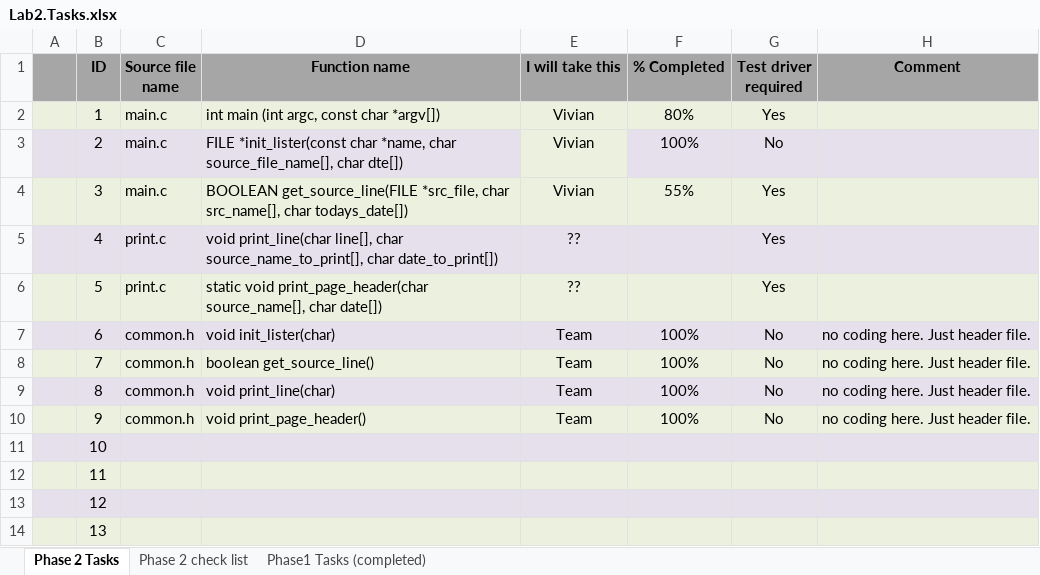
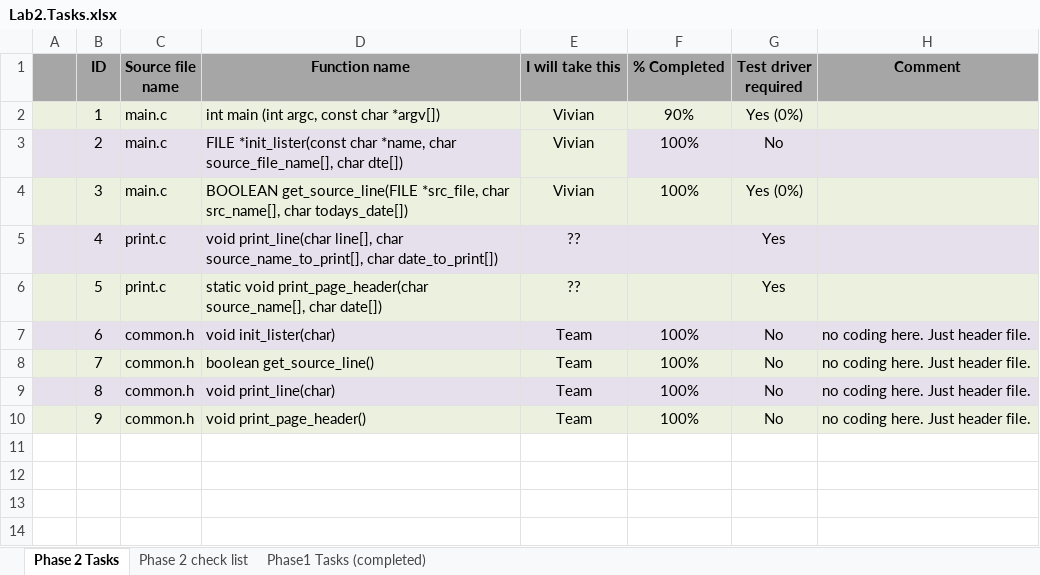
Before and after one commit to vvinh/ASU-CSE220-Team-18, an Excel workbook: Lab2.Tasks.xlsx, sheet Phase 2 Tasks, drawn as a sheet; values as stored, in another font and other column widths than the file's, no borders; the diff names each change by its address in the sheet, - before the commit and + after, or states it on an @@ line.

Commit message:
Release implementations for main, init_lister and get_source_line functions

```diff
--- a/Lab2.Tasks.xlsx (sheet Phase 2 Tasks)
+++ b/Lab2.Tasks.xlsx (sheet Phase 2 Tasks)
-F2 (% Completed): 80%
+F2 (% Completed): 90%
-G2 (Test driver required): Yes
+G2 (Test driver required): Yes (0%)
-F4 (% Completed): 55%
+F4 (% Completed): 100%
-G4 (Test driver required): Yes
+G4 (Test driver required): Yes (0%)
-row 11:  | 10
-row 12:  | 11
-row 13:  | 12
-row 14:  | 13
```
Also changed, not shown: 3 other files.
